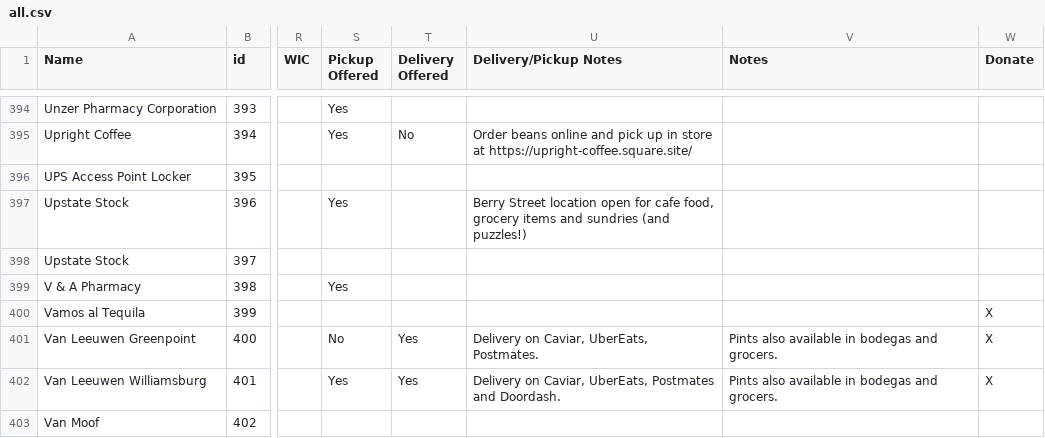
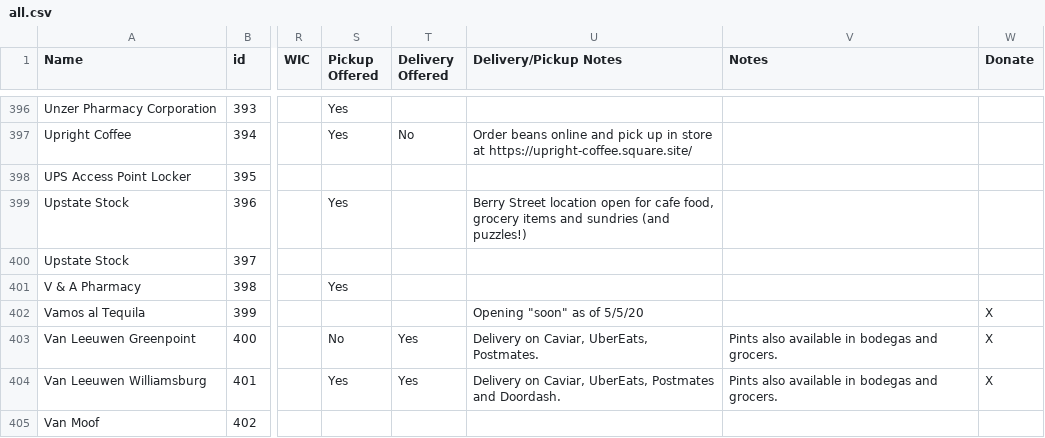
Before and after one commit to yizongk/whats-open-north-brooklyn, a CSV file: data/all.csv, drawn as a sheet; only a part is shown, gaps mark what is left out; addresses are those after the commit; the diff covers the shown part only; the diff names each change by its address in the sheet, - before the commit and + after, or states it on an @@ line.

Commit message:
Update Airtable

```diff
--- a/data/all.csv
+++ b/data/all.csv
-U402 (Delivery/Pickup Notes): (empty)
+U402 (Delivery/Pickup Notes): Opening "soon" as of 5/5/20
```
Also changed, not shown: 3 added rows, 1 removed row and 49 edited cells elsewhere in this file.
